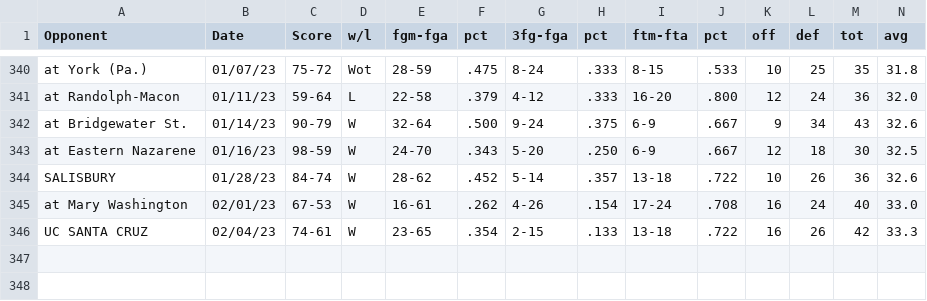
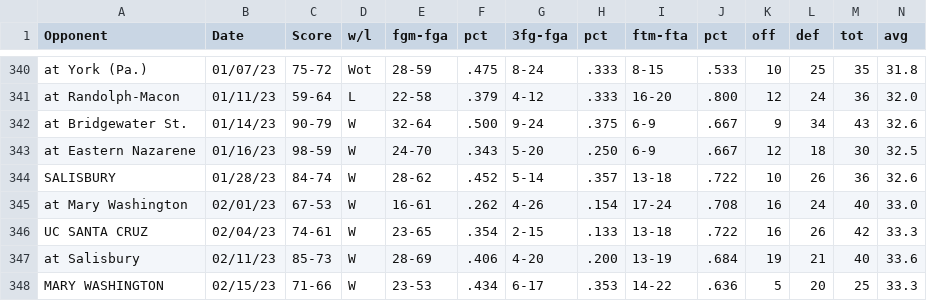
Before and after one commit to nathanroberts55/CNUMBBMLProject, a CSV file: output/csv/oppStats.csv, drawn as a sheet; only a part is shown, gaps mark what is left out; rows hold the shown columns only; the diff names each change by its address in the sheet, - before the commit and + after, or states it on an @@ line.

```diff
--- a/output/csv/oppStats.csv
+++ b/output/csv/oppStats.csv
+row 347: at Salisbury | 02/11/23 | 85-73 | W | 28-69 | .406 | 4-20 | .200 | 13-19 | .684 | 19 | 21 | 40 | 33.6
+row 348: MARY WASHINGTON | 02/15/23 | 71-66 | W | 23-53 | .434 | 6-17 | .353 | 14-22 | .636 | 5 | 20 | 25 | 33.3
```
Also changed, not shown: output/csv/cleaned_data.csv, output/csv/cnuStats.csv, 5 other files.
